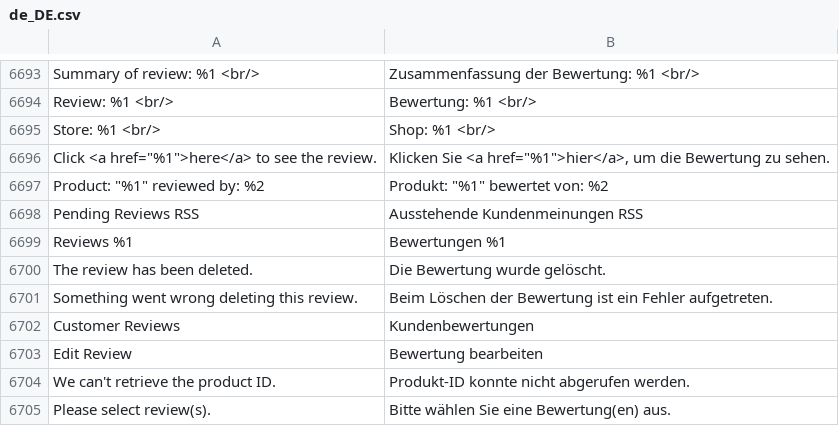
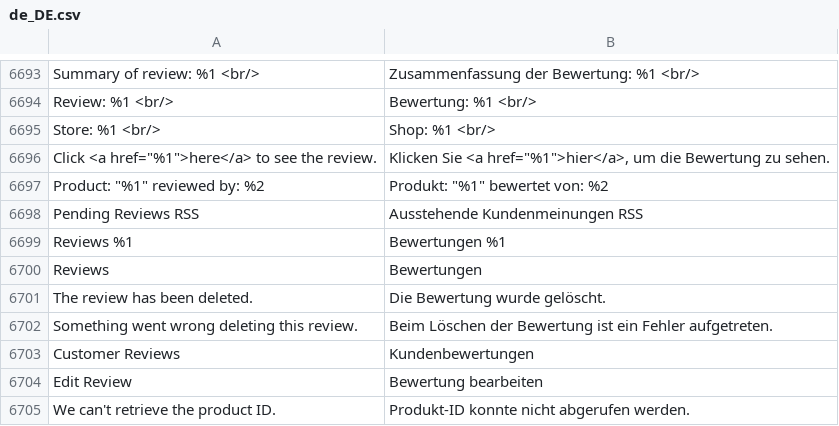
Before and after one commit to magento-l10n/language-de_DE, a CSV file: de_DE.csv, drawn as a sheet; only a part is shown, gaps mark what is left out; the shorter side is filled out with more unchanged rows; the diff names each change by its address in the sheet, - before the commit and + after, or states it on an @@ line.

Commit message:
Updating translations from Crowdin.

```diff
--- a/de_DE.csv
+++ b/de_DE.csv
+row 6700: Reviews | Bewertungen
```
Also changed, not shown: 1 other file.
